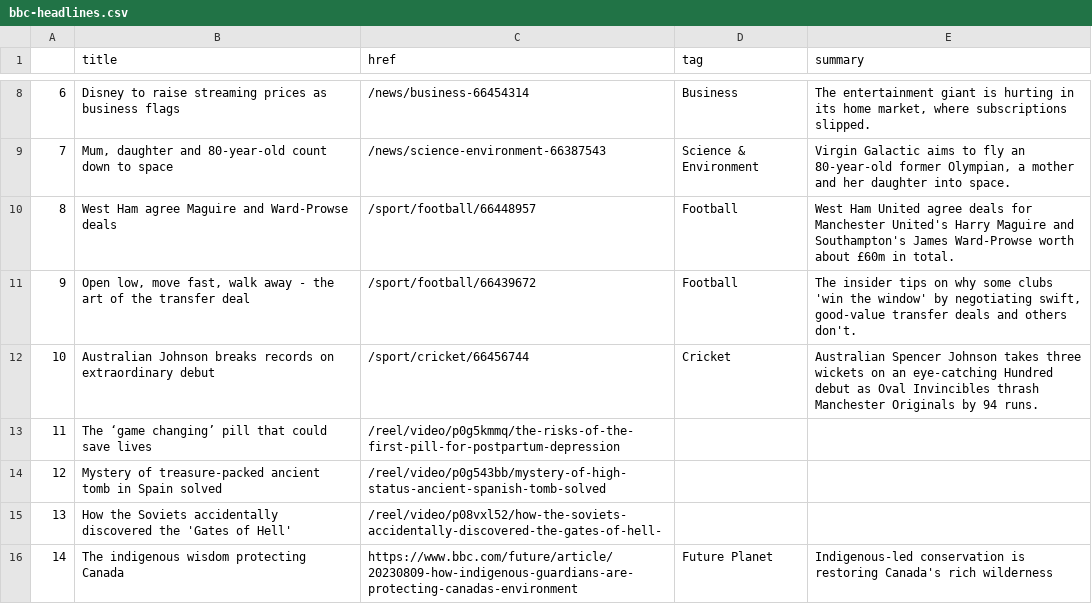
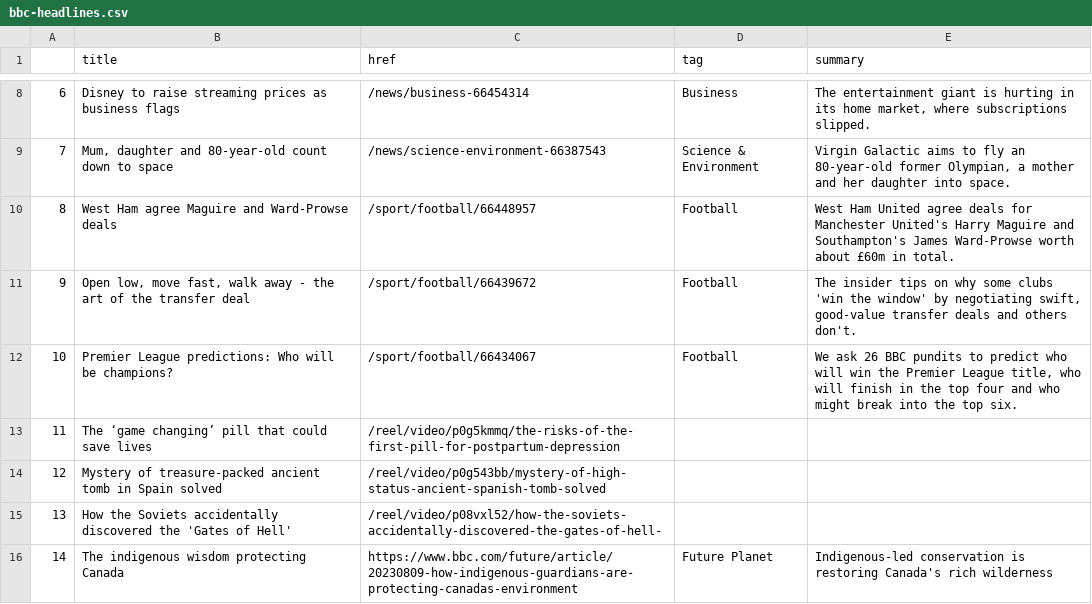
Before and after one commit to marypasciak/automatic-scraper, a CSV file: bbc-headlines.csv, drawn as a sheet; only a part is shown, gaps mark what is left out.

```diff
--- a/bbc-headlines.csv
+++ b/bbc-headlines.csv
@@ -11,3 +11,3 @@
 9,"Open low, move fast, walk away - the art of the transfer deal",/sport/football/66439672,Football,"The insider tips on why some clubs 'win the window' by negotiating swift, good-value transfer deals and others don't."
-10,Australian Johnson breaks records on extraordinary debut,/sport/cricket/66456744,Cricket,Australian Spencer Johnson takes three wickets on an eye-catching Hundred debut as Oval Invincibles thrash Manchester Originals by 94 runs.
+10,Premier League predictions: Who will be champions?,/sport/football/66434067,Football,"We ask 26 BBC pundits to predict who will win the Premier League title, who will finish in the top four and who might break into the top six."
 11,The ‘game changing’ pill that could save lives,/reel/video/p0g5kmmq/the-risks-of-the-first-pill-for-postpartum-depression,,
```
